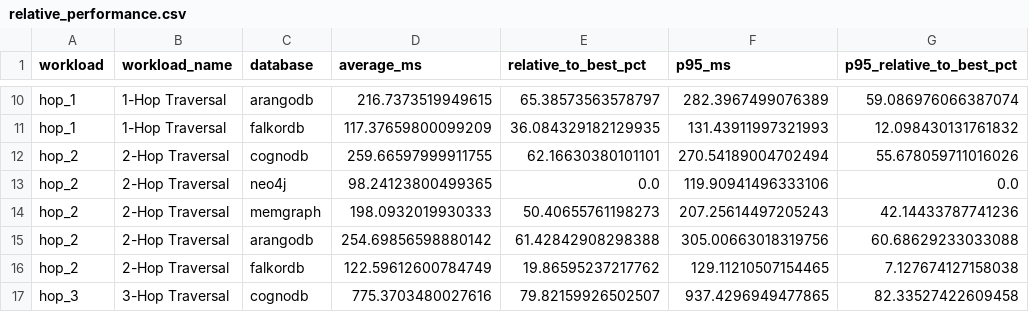
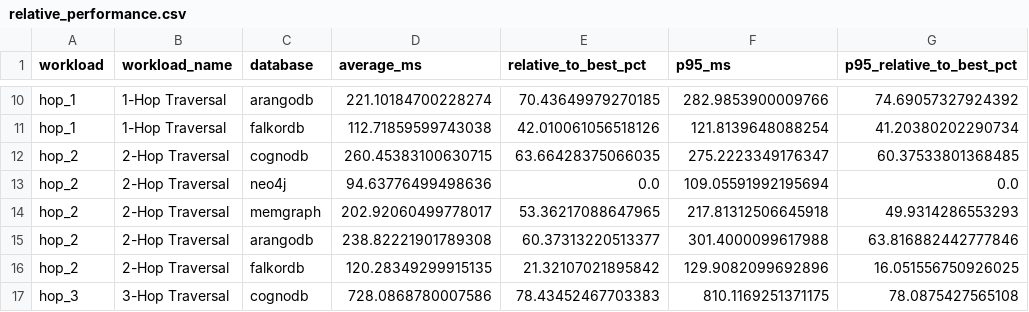
Before and after one commit to yrmfernandez/cognodb-cloud-benchmark, a CSV file: results/comparison/relative_performance.csv, drawn as a sheet; only a part is shown, gaps mark what is left out; the diff covers the shown part only; the diff names each change by its address in the sheet, - before the commit and + after, or states it on an @@ line.

```diff
--- a/results/comparison/relative_performance.csv
+++ b/results/comparison/relative_performance.csv
-D10 (average_ms): 216.7373519949615
+D10 (average_ms): 221.10184700228274
-E10 (relative_to_best_pct): 65.38573563578797
+E10 (relative_to_best_pct): 70.43649979270185
-F10 (p95_ms): 282.3967499076389
+F10 (p95_ms): 282.9853900009766
-G10 (p95_relative_to_best_pct): 59.086976066387074
+G10 (p95_relative_to_best_pct): 74.69057327924392
-D11 (average_ms): 117.37659800099209
+D11 (average_ms): 112.71859599743038
-E11 (relative_to_best_pct): 36.084329182129935
+E11 (relative_to_best_pct): 42.010061056518126
-F11 (p95_ms): 131.43911997321993
+F11 (p95_ms): 121.8139648088254
-G11 (p95_relative_to_best_pct): 12.098430131761832
+G11 (p95_relative_to_best_pct): 41.20380202290734
-D12 (average_ms): 259.66597999911755
+D12 (average_ms): 260.45383100630715
-E12 (relative_to_best_pct): 62.16630380101101
+E12 (relative_to_best_pct): 63.66428375066035
-F12 (p95_ms): 270.54189004702494
+F12 (p95_ms): 275.2223349176347
-G12 (p95_relative_to_best_pct): 55.678059711016026
+G12 (p95_relative_to_best_pct): 60.37533801368485
-D13 (average_ms): 98.24123800499365
+D13 (average_ms): 94.63776499498636
-F13 (p95_ms): 119.90941496333106
+F13 (p95_ms): 109.05591992195694
-D14 (average_ms): 198.0932019930333
+D14 (average_ms): 202.92060499778017
-E14 (relative_to_best_pct): 50.40655761198273
+E14 (relative_to_best_pct): 53.36217088647965
-F14 (p95_ms): 207.25614497205243
+F14 (p95_ms): 217.81312506645918
-G14 (p95_relative_to_best_pct): 42.14433787741236
+G14 (p95_relative_to_best_pct): 49.9314286553293
-D15 (average_ms): 254.69856598880142
+D15 (average_ms): 238.82221901789308
-E15 (relative_to_best_pct): 61.42842908298388
+E15 (relative_to_best_pct): 60.37313220513377
-F15 (p95_ms): 305.00663018319756
+F15 (p95_ms): 301.4000099617988
-G15 (p95_relative_to_best_pct): 60.68629233033088
+G15 (p95_relative_to_best_pct): 63.816882442777846
-D16 (average_ms): 122.59612600784749
+D16 (average_ms): 120.28349299915135
-E16 (relative_to_best_pct): 19.86595237217762
+E16 (relative_to_best_pct): 21.32107021895842
-F16 (p95_ms): 129.11210507154465
+F16 (p95_ms): 129.9082099692896
-G16 (p95_relative_to_best_pct): 7.127674127158038
+G16 (p95_relative_to_best_pct): 16.051556750926025
-D17 (average_ms): 775.3703480027616
+D17 (average_ms): 728.0868780007586
-E17 (relative_to_best_pct): 79.82159926502507
+E17 (relative_to_best_pct): 78.43452467703383
-F17 (p95_ms): 937.4296949477865
+F17 (p95_ms): 810.1169251371175
-G17 (p95_relative_to_best_pct): 82.33527422609458
+G17 (p95_relative_to_best_pct): 78.0875427565108
```
Also changed, not shown: 5 added rows and 63 edited cells elsewhere in this file, results/comparison/average_latency.csv, results/comparison/p95_latency.csv, 12 other files.
